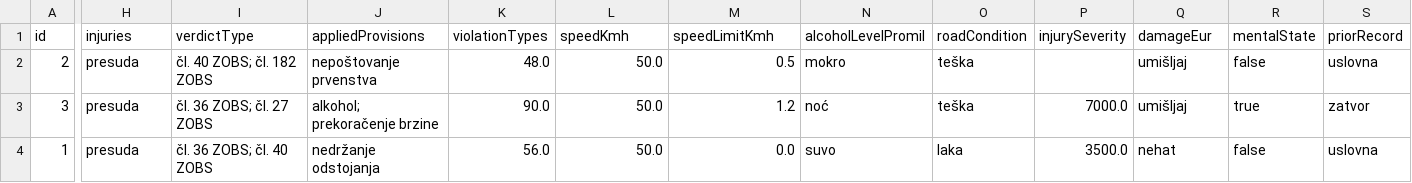
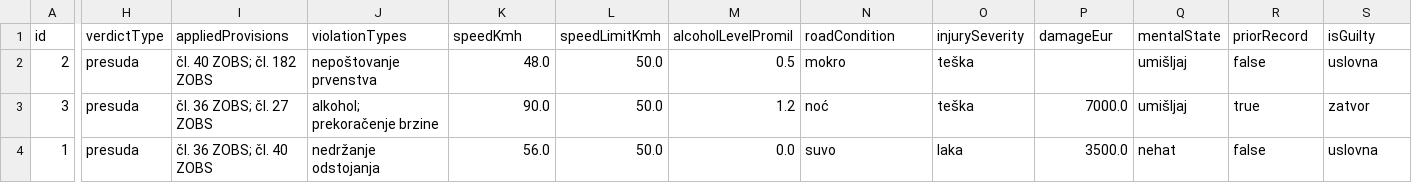
Before and after one commit to tince250/VerdictOnWheels, a CSV file: server/data/presude.csv, drawn as a sheet; only a part is shown, gaps mark what is left out; the diff names each change by its address in the sheet, - before the commit and + after, or states it on an @@ line.

```diff
--- a/server/data/presude.csv
+++ b/server/data/presude.csv
-H1: injuries
+H1: verdictType
-I1: verdictType
+I1: appliedProvisions
-J1: appliedProvisions
+J1: violationTypes
-K1: violationTypes
+K1: speedKmh
-L1: speedKmh
+L1: speedLimitKmh
-M1: speedLimitKmh
+M1: alcoholLevelPromil
-N1: alcoholLevelPromil
+N1: roadCondition
-O1: roadCondition
+O1: injurySeverity
-P1: injurySeverity
+P1: damageEur
-Q1: damageEur
+Q1: mentalState
-R1: mentalState
+R1: priorRecord
-S1: priorRecord
+S1: isGuilty
```
Also changed, not shown: 13 other files.
